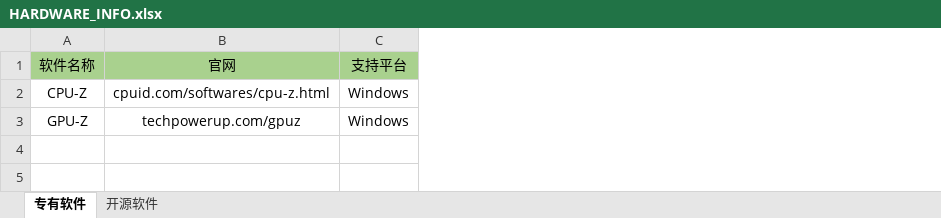
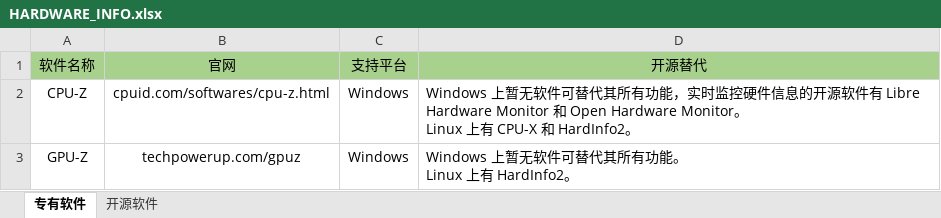
Before and after one commit to org-220623/software-list, an Excel workbook: SRC/HARDWARE_INFO.xlsx, sheet 专有软件, drawn as a sheet; values as stored, in another font and other column widths than the file's, no borders; ↵ is a line break in a cell; the diff names each change by its address in the sheet, - before the commit and + after, or states it on an @@ line.

Commit message:
Update HARDWARE_INFO.xlsx

```diff
--- a/SRC/HARDWARE_INFO.xlsx (sheet 专有软件)
+++ b/SRC/HARDWARE_INFO.xlsx (sheet 专有软件)
+column D (开源替代), rows 2-3: Windows 上暂无软件可替代其所有功能，实时监控硬件信息的开源软件有 Libre Hardware Monitor 和 Open Hardware Monitor。 ↵ Linux 上有 CPU-X 和 HardInfo2。 | Windows 上暂无软件可替代其所有功能。 ↵ Linux 上有 HardInfo2。
```
